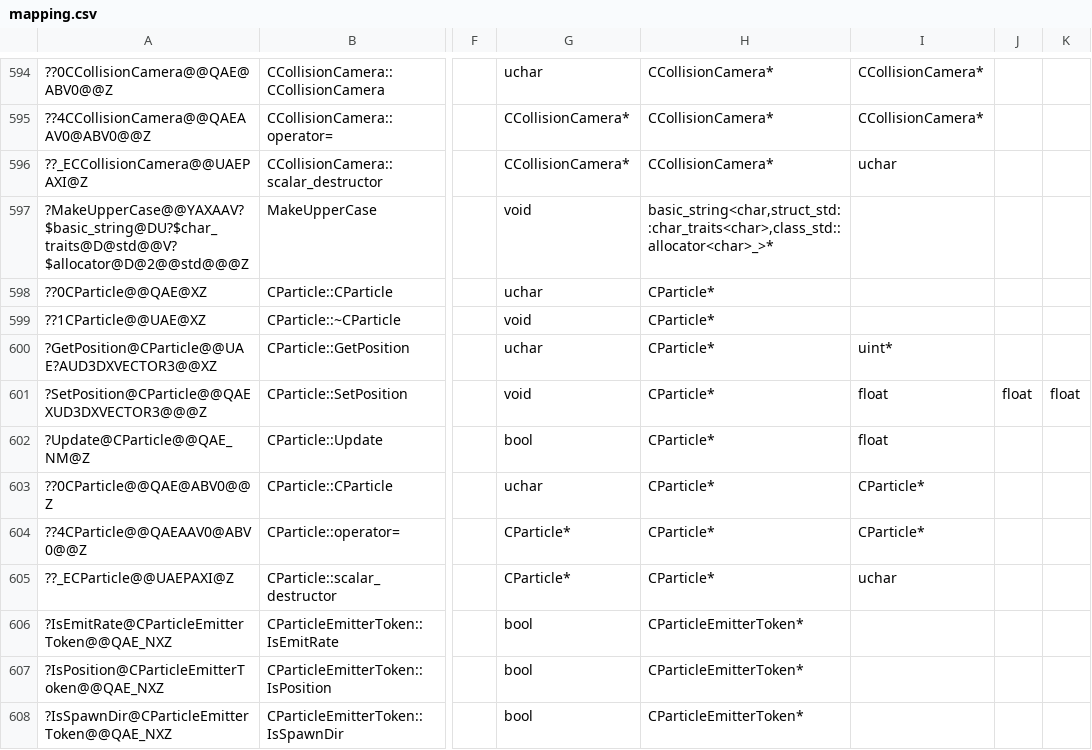
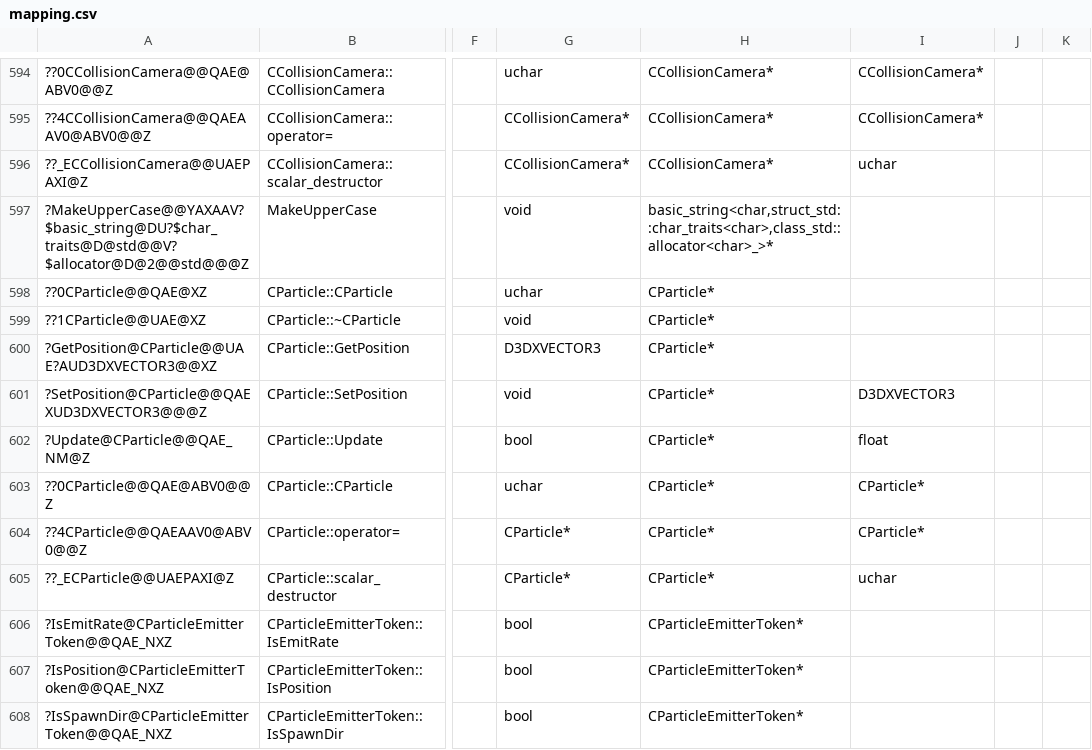
Before and after one commit to regratka/mkp, a CSV file: config/me2/mapping.csv, drawn as a sheet; only a part is shown, gaps mark what is left out; the diff names each change by its address in the sheet, - before the commit and + after, or states it on an @@ line.

```diff
--- a/config/me2/mapping.csv
+++ b/config/me2/mapping.csv
-G600: uchar
+G600: D3DXVECTOR3
-I600: uint*
+I600: (empty)
-I601: float
+I601: D3DXVECTOR3
-J601: float
+J601: (empty)
-K601: float
+K601: (empty)
```
Also changed, not shown: 4 other files.
